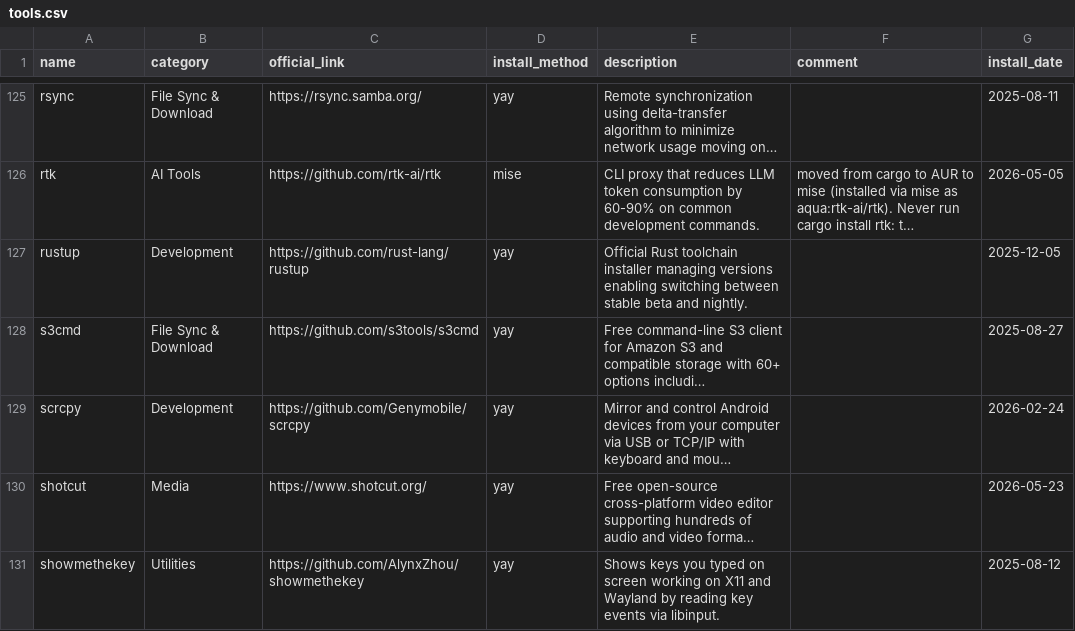
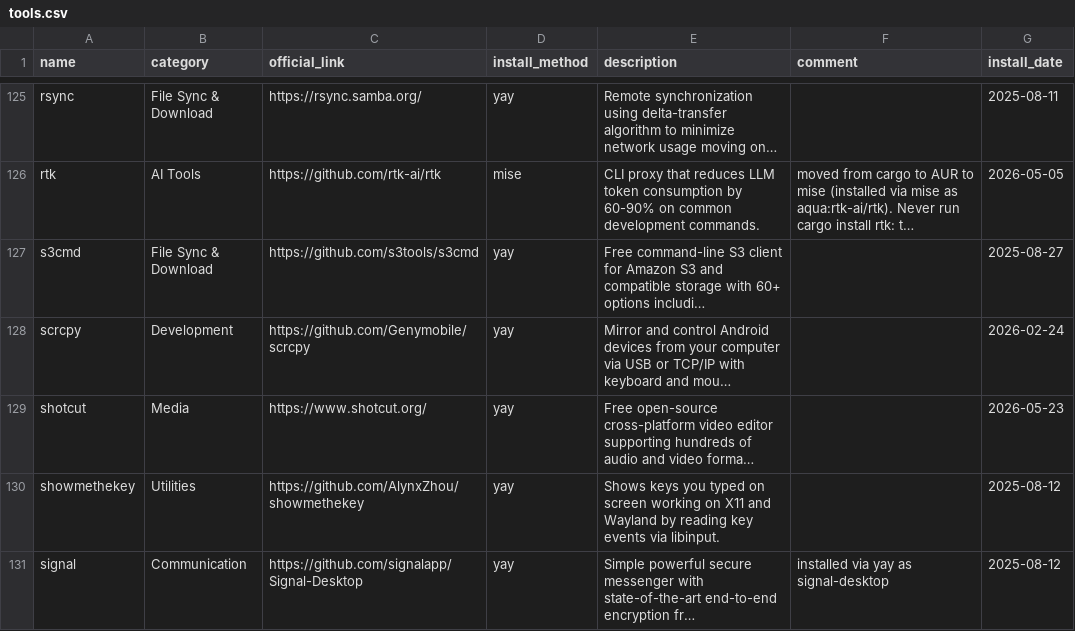
Before and after one commit to hsablonniere/tools, a CSV file: tools.csv, drawn as a sheet; only a part is shown, gaps mark what is left out; the shorter side is filled out with more unchanged rows; long unchanged cells end in …; the diff names each change by its address in the sheet, - before the commit and + after, or states it on an @@ line.

Commit message:
remove(rustup): The crab packed its toolchain and moved out

```diff
--- a/tools.csv
+++ b/tools.csv
-row 127: rustup | Development | https://github.com/rust-lang/rustup | yay | Official Rust toolchain installer managing versions enabling switching between stable beta and nightly. |  | 2025-12-05
```
